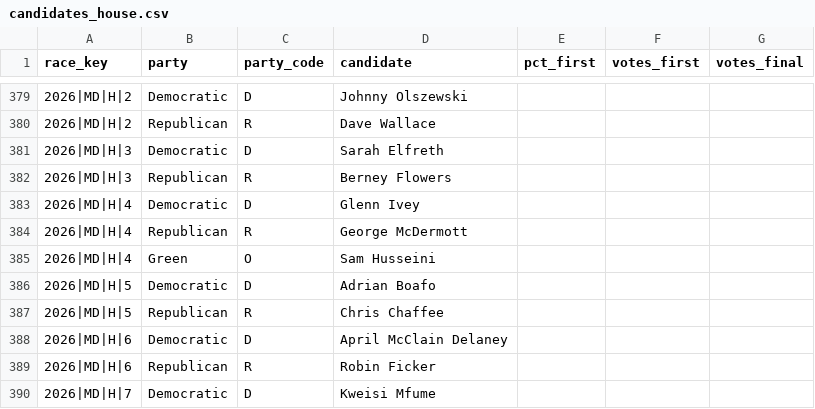
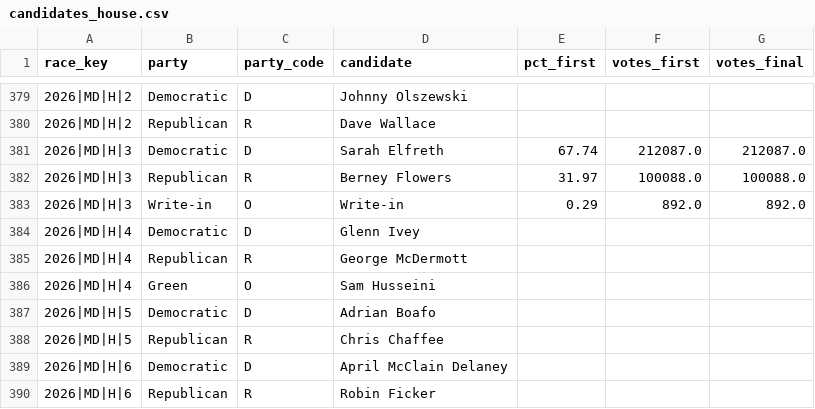
Before and after one commit to vrraiv/earlyreturns, a CSV file: data/scorecard/candidates_house.csv, drawn as a sheet; only a part is shown, gaps mark what is left out; the shorter side is filled out with more unchanged rows.

```diff
--- a/data/scorecard/candidates_house.csv
+++ b/data/scorecard/candidates_house.csv
@@ -380,4 +380,5 @@ race_key,party,party_code,candidate,pct_first,votes_first,votes_final
 2026|MD|H|2,Republican,R,Dave Wallace,,,
-2026|MD|H|3,Democratic,D,Sarah Elfreth,,,
-2026|MD|H|3,Republican,R,Berney Flowers,,,
+2026|MD|H|3,Democratic,D,Sarah Elfreth,67.74,212087.0,212087.0
+2026|MD|H|3,Republican,R,Berney Flowers,31.97,100088.0,100088.0
+2026|MD|H|3,Write-in,O,Write-in,0.29,892.0,892.0
 2026|MD|H|4,Democratic,D,Glenn Ivey,,,
```
Also changed, not shown: data/scorecard/candidates_senate.csv, data/scorecard/margins_history_senate.csv, 28 other files.
